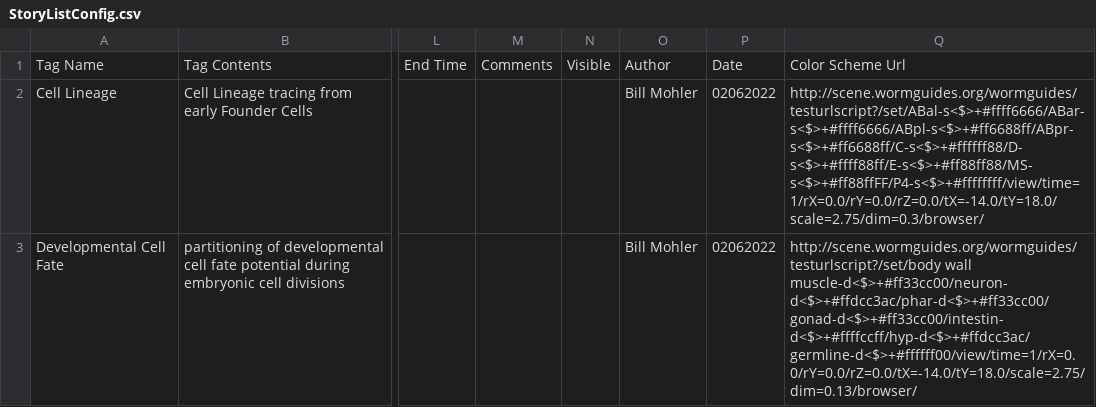
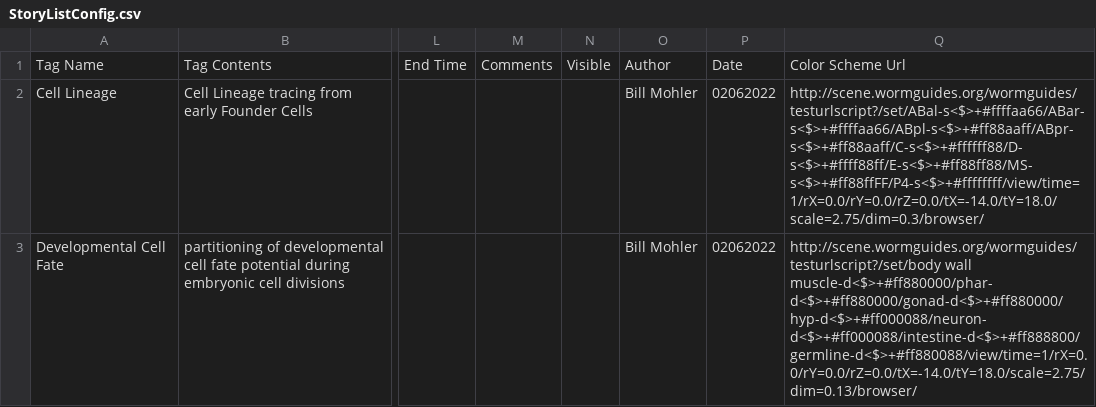
Before and after one commit to mohler/WormGUIDESteachingDev, a CSV file: src/atlas_model/configurations/stories_config/StoryListConfig.csv, drawn as a sheet; only a part is shown, gaps mark what is left out; the diff covers the shown part only; the diff names each change by its address in the sheet, - before the commit and + after, or states it on an @@ line.

```diff
--- a/src/atlas_model/configurations/stories_config/StoryListConfig.csv
+++ b/src/atlas_model/configurations/stories_config/StoryListConfig.csv
-Q2: http://scene.wormguides.org/wormguides/testurlscript?/set/ABal-s<$>+#ffff6666/ABar-s<$>+#ffff6666/ABpl-s<$>+#ff6688ff/ABpr-s<$>+#ff6688ff/C-s<$>+#ffffff88/D-s<$>+#ffff88ff/E-s<$>+#ff88ff88/MS-s<$>+#ff88ffFF/P4-s<$>+#ffffffff/view/time=1/rX=0.0/rY=0.0/rZ=0.0/tX=-14.0/tY=18.0/scale=2.75/dim=0.3/browser/
+Q2: http://scene.wormguides.org/wormguides/testurlscript?/set/ABal-s<$>+#ffffaa66/ABar-s<$>+#ffffaa66/ABpl-s<$>+#ff88aaff/ABpr-s<$>+#ff88aaff/C-s<$>+#ffffff88/D-s<$>+#ffff88ff/E-s<$>+#ff88ff88/MS-s<$>+#ff88ffFF/P4-s<$>+#ffffffff/view/time=1/rX=0.0/rY=0.0/rZ=0.0/tX=-14.0/tY=18.0/scale=2.75/dim=0.3/browser/
-Q3: http://scene.wormguides.org/wormguides/testurlscript?/set/body wall muscle-d<$>+#ff33cc00/neuron-d<$>+#ffdcc3ac/phar-d<$>+#ff33cc00/gonad-d<$>+#ff33cc00/intestin-d<$>+#ffffccff/hyp-d<$>+#ffdcc3ac/germline-d<$>+#ffffff00/view/time=1/rX=0.0/rY=0.0/rZ=0.0/tX=-14.0/tY=18.0/scale=2.75/dim=0.13/browser/
+Q3: http://scene.wormguides.org/wormguides/testurlscript?/set/body wall muscle-d<$>+#ff880000/phar-d<$>+#ff880000/gonad-d<$>+#ff880000/hyp-d<$>+#ff000088/neuron-d<$>+#ff000088/intestine-d<$>+#ff888800/germline-d<$>+#ff880088/view/time=1/rX=0.0/rY=0.0/rZ=0.0/tX=-14.0/tY=18.0/scale=2.75/dim=0.13/browser/
```
Also changed, not shown: 1 added row elsewhere in this file, 2 other files.
